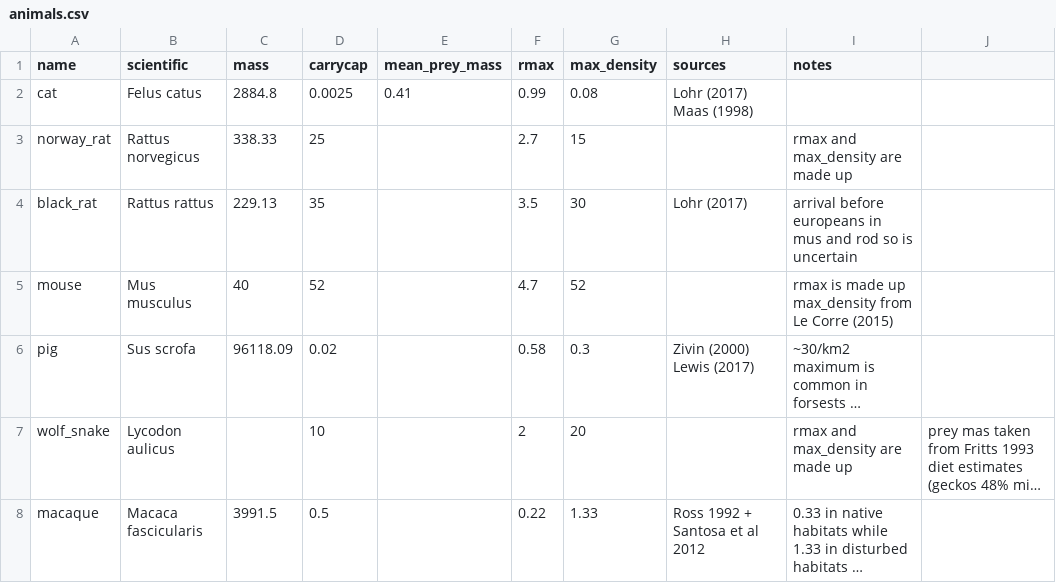
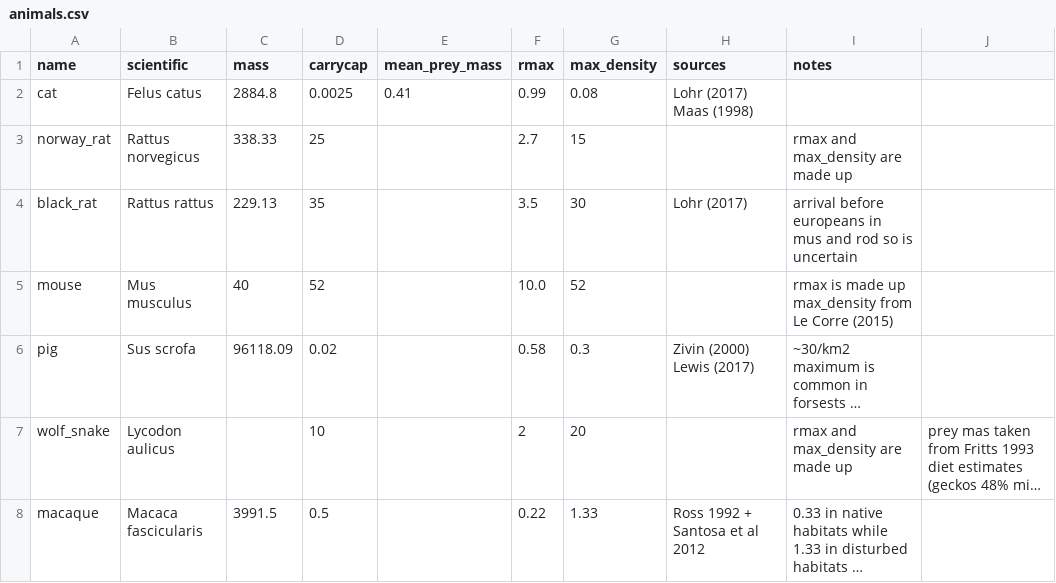
Before and after one commit to rafaqz/InvasivePredation, a CSV file: tables/animals.csv, drawn as a sheet; long unchanged cells end in …; the diff names each change by its address in the sheet, - before the commit and + after, or states it on an @@ line.

```diff
--- a/tables/animals.csv
+++ b/tables/animals.csv
-F5 (rmax): 4.7
+F5 (rmax): 10.0
```
Also changed, not shown: 6 other files.
